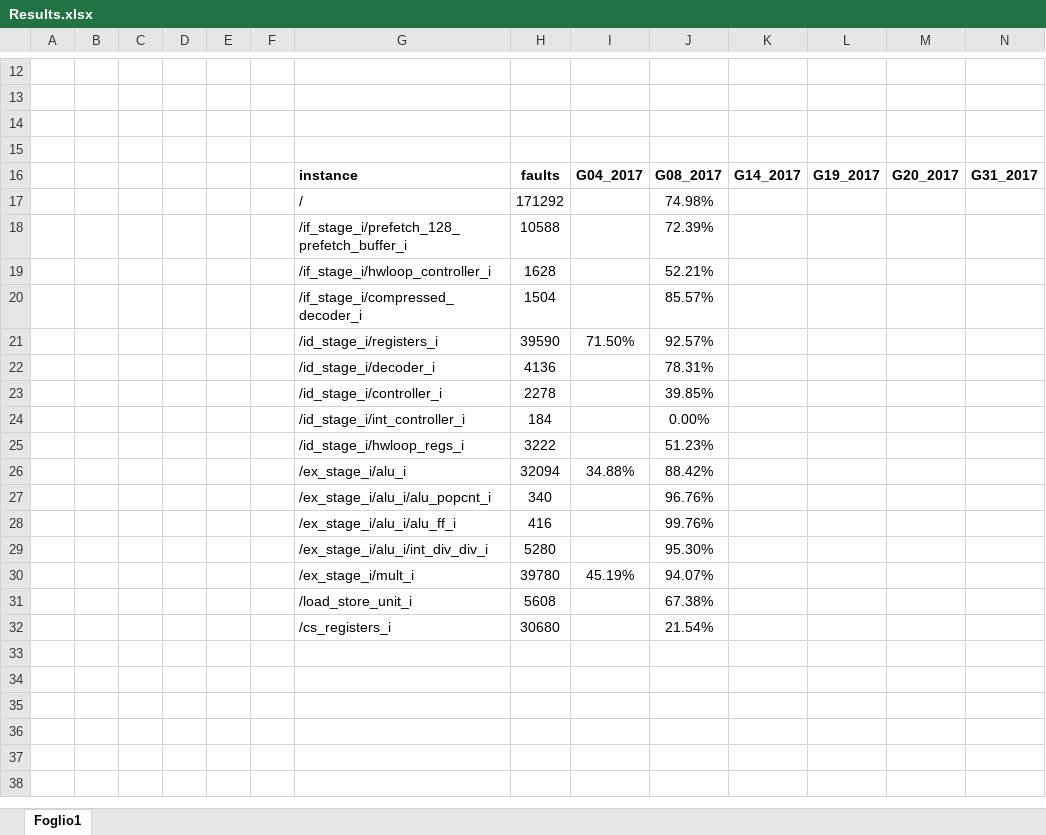
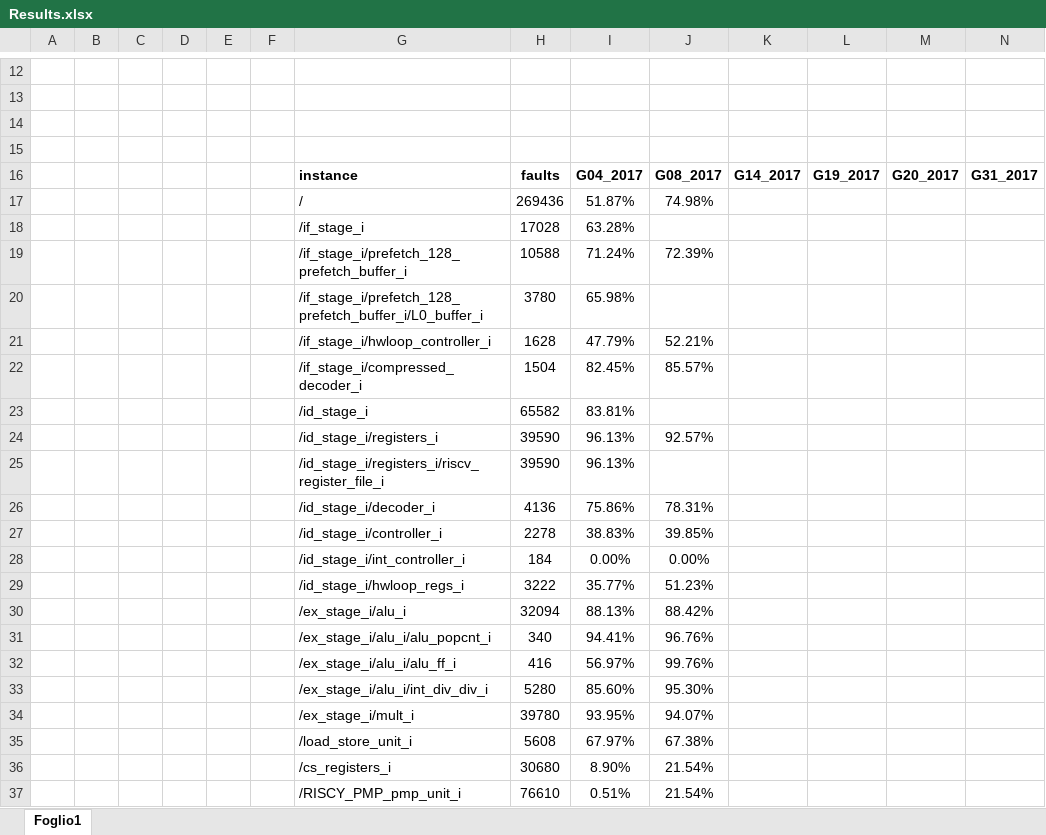
Before and after one commit to lollogrottesi/Testing-Contest, an Excel workbook: Tested_asm/Results.xlsx, sheet Foglio1, drawn as a sheet; only a part is shown, gaps mark what is left out; values as stored, in another font and other column widths than the file's, no borders; addresses are those after the commit; rows hold the shown columns only; the diff names each change by its address in the sheet, - before the commit and + after, or states it on an @@ line.

Commit message:
add G04 results and update the excel

```diff
--- a/Tested_asm/Results.xlsx (sheet Foglio1)
+++ b/Tested_asm/Results.xlsx (sheet Foglio1)
-H17: 171292
+H17: 269436
-I17: (empty)
+I17: 51.87%
+row 18:  |  |  |  |  |  | /if_stage_i | 17028 | 63.28%
-I19: (empty)
+I19: 71.24%
+row 20:  |  |  |  |  |  | /if_stage_i/prefetch_128_prefetch_buffer_i/L0_buffer_i | 3780 | 65.98%
-I21: (empty)
+I21: 47.79%
-I22: (empty)
+I22: 82.45%
+row 23:  |  |  |  |  |  | /id_stage_i | 65582 | 83.81%
-I24: 71.50%
+I24: 96.13%
+row 25:  |  |  |  |  |  | /id_stage_i/registers_i/riscv_register_file_i | 39590 | 96.13%
-I26: (empty)
+I26: 75.86%
-I27: (empty)
+I27: 38.83%
-I28: (empty)
+I28: 0.00%
-I29: (empty)
+I29: 35.77%
-I30: 34.88%
+I30: 88.13%
-I31: (empty)
+I31: 94.41%
-I32: (empty)
+I32: 56.97%
-I33: (empty)
+I33: 85.60%
-I34: 45.19%
+I34: 93.95%
-I35: (empty)
+I35: 67.97%
-I36: (empty)
+I36: 8.90%
+row 37:  |  |  |  |  |  | /RISCY_PMP_pmp_unit_i | 76610 | 0.51% | 21.54%
```
Also changed, not shown: 6 other files.
